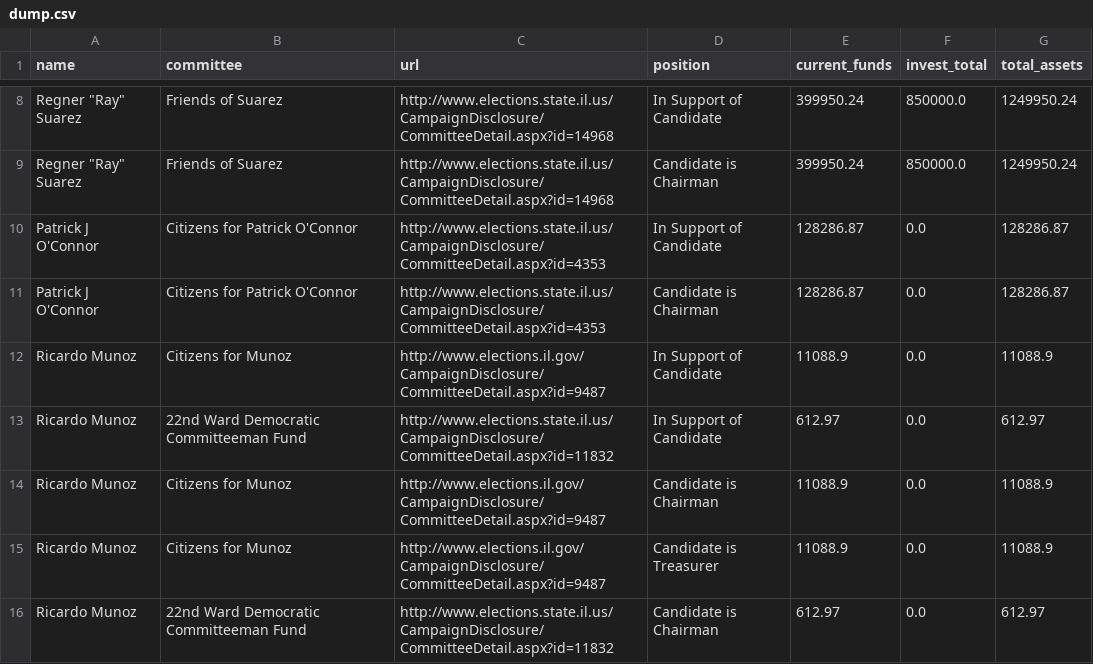
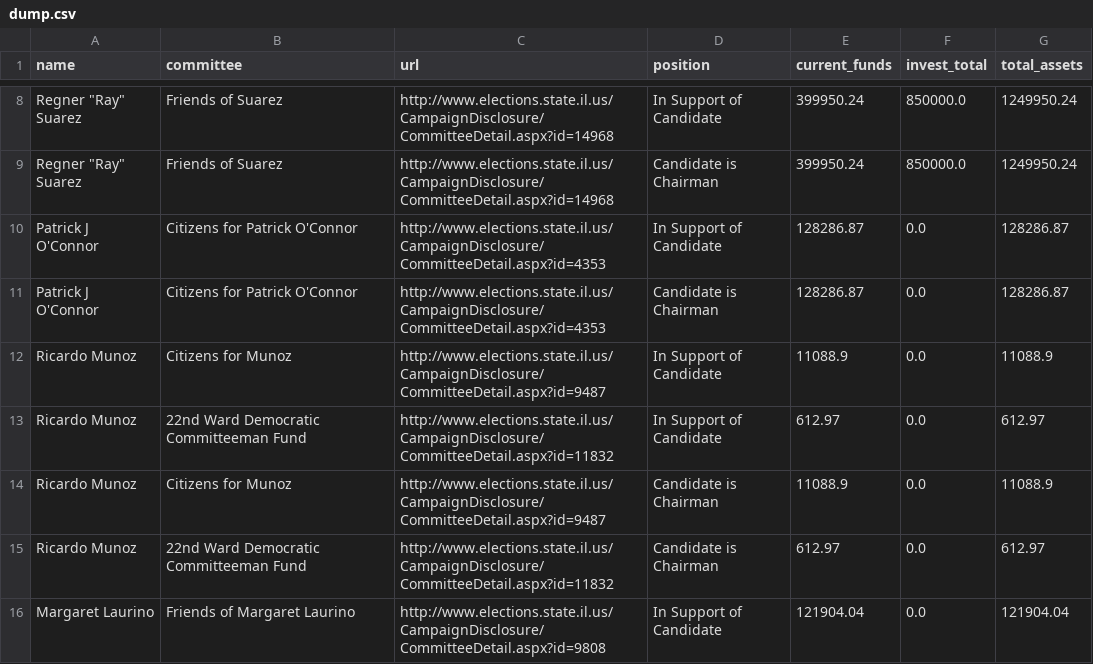
Before and after one commit to datamade/war-chest, a CSV file: dump.csv, drawn as a sheet; only a part is shown, gaps mark what is left out; the shorter side is filled out with more unchanged rows; the diff covers the shown part only.

Commit message:
Updated mapper, dump files and DB

```diff
--- a/dump.csv
+++ b/dump.csv
@@ -11,6 +11,5 @@ Patrick J O'Connor,Citizens for Patrick O'Connor,http://www.elections.state.il.u
 Patrick J O'Connor,Citizens for Patrick O'Connor,http://www.elections.state.il.us/CampaignDisclosure/CommitteeDetail.aspx?id=4353,Candidate is Chairman,128286.87,0.0,128286.87
-Ricardo Munoz,Citizens for Munoz,http://www.elections.il.gov/CampaignDisclosure/CommitteeDetail.aspx?id=9487,In Support of Candidate,11088.9,0.0,11088.9
+Ricardo Munoz,Citizens for Munoz,http://www.elections.state.il.us/CampaignDisclosure/CommitteeDetail.aspx?id=9487,In Support of Candidate,11088.9,0.0,11088.9
 Ricardo Munoz,22nd Ward Democratic Committeeman Fund,http://www.elections.state.il.us/CampaignDisclosure/CommitteeDetail.aspx?id=11832,In Support of Candidate,612.97,0.0,612.97
-Ricardo Munoz,Citizens for Munoz,http://www.elections.il.gov/CampaignDisclosure/CommitteeDetail.aspx?id=9487,Candidate is Chairman,11088.9,0.0,11088.9
-Ricardo Munoz,Citizens for Munoz,http://www.elections.il.gov/CampaignDisclosure/CommitteeDetail.aspx?id=9487,Candidate is Treasurer,11088.9,0.0,11088.9
+Ricardo Munoz,Citizens for Munoz,http://www.elections.state.il.us/CampaignDisclosure/CommitteeDetail.aspx?id=9487,Candidate is Chairman,11088.9,0.0,11088.9
 Ricardo Munoz,22nd Ward Democratic Committeeman Fund,http://www.elections.state.il.us/CampaignDisclosure/CommitteeDetail.aspx?id=11832,Candidate is Chairman,612.97,0.0,612.97
```
Also changed, not shown: 6 added rows, 7 removed rows and 1 edited cell elsewhere in this file, 8 other files.
